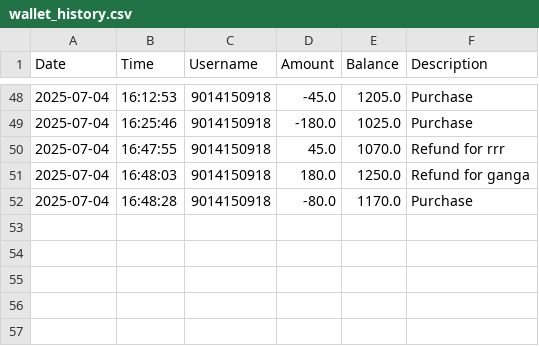
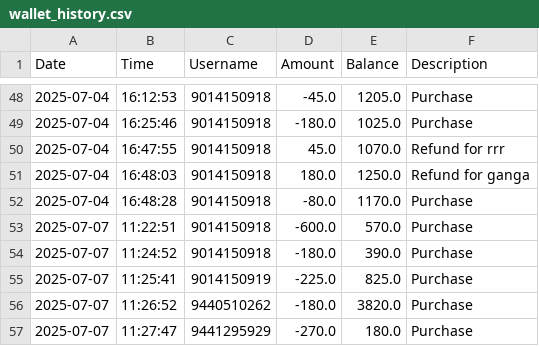
Before and after one commit to Karthik-18-02/ticket_booking, a CSV file: csvs/wallet_history.csv, drawn as a sheet; only a part is shown, gaps mark what is left out; the diff names each change by its address in the sheet, - before the commit and + after, or states it on an @@ line.

```diff
--- a/csvs/wallet_history.csv
+++ b/csvs/wallet_history.csv
+row 53: 2025-07-07 | 11:22:51 | 9014150918 | -600.0 | 570.0 | Purchase
+row 54: 2025-07-07 | 11:24:52 | 9014150918 | -180.0 | 390.0 | Purchase
+row 55: 2025-07-07 | 11:25:41 | 9014150919 | -225.0 | 825.0 | Purchase
+row 56: 2025-07-07 | 11:26:52 | 9440510262 | -180.0 | 3820.0 | Purchase
+row 57: 2025-07-07 | 11:27:47 | 9441295929 | -270.0 | 180.0 | Purchase
```
Also changed, not shown: csvs/bookings/9014150918_bookings.csv, csvs/bookings/9440510262_bookings.csv, 8 other files.
